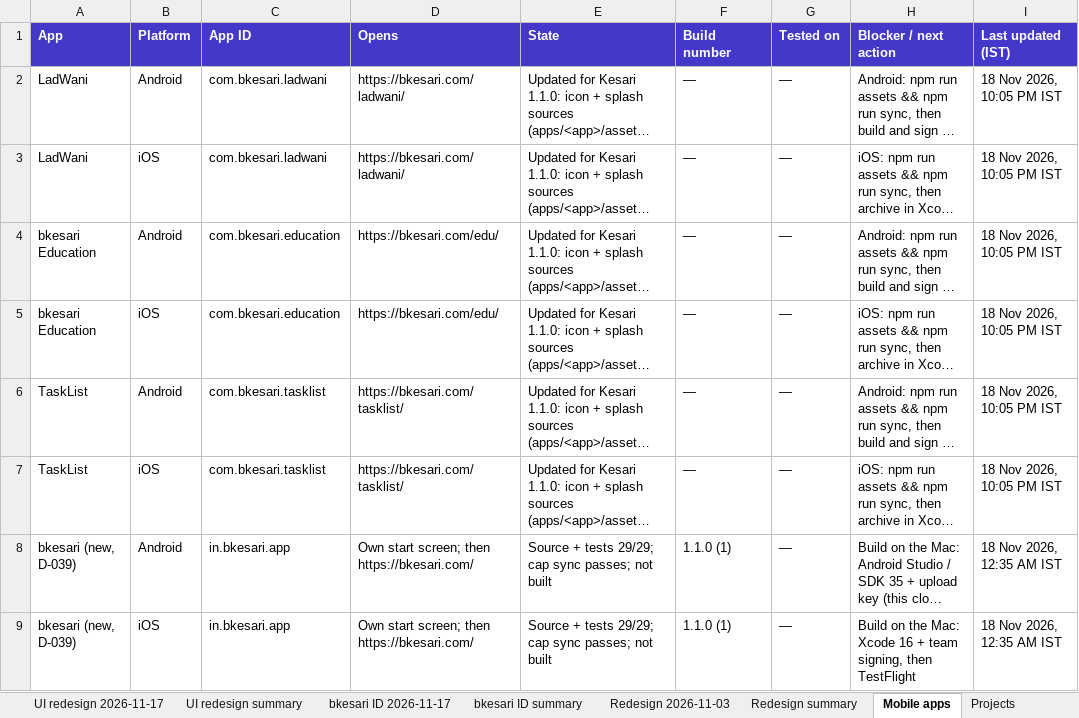
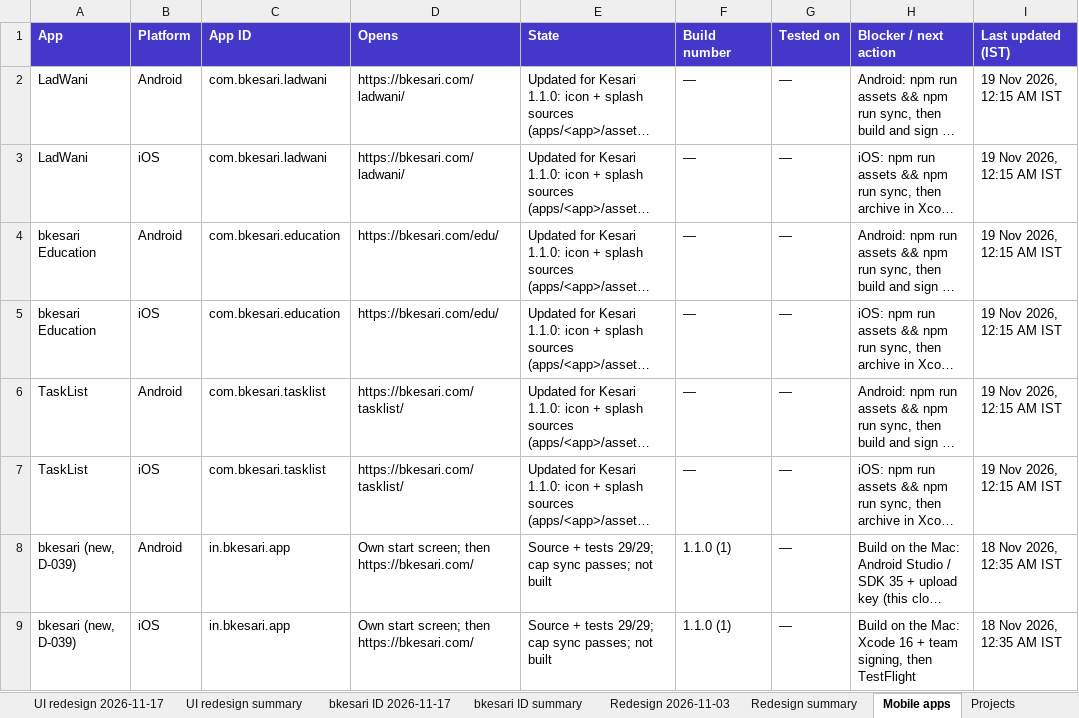
Before and after one commit to sanjaymorankar-debug/bkesari-platform, an Excel workbook: docs/FEATURE_STATUS_2026-11-17.xlsx, sheet Mobile apps, drawn as a sheet; long unchanged cells end in …; values as stored, in another font and other column widths than the file's, no borders; the diff names each change by its address in the sheet, - before the commit and + after, or states it on an @@ line.

```diff
--- a/docs/FEATURE_STATUS_2026-11-17.xlsx (sheet Mobile apps)
+++ b/docs/FEATURE_STATUS_2026-11-17.xlsx (sheet Mobile apps)
-I2:I7 (Last updated (IST)): 18 Nov 2026, 10:05 PM IST
+I2:I7 (Last updated (IST)): 19 Nov 2026, 12:15 AM IST
```
Also changed, not shown: sheet UI redesign 2026-11-17, sheet UI redesign summary, 14 other files.
